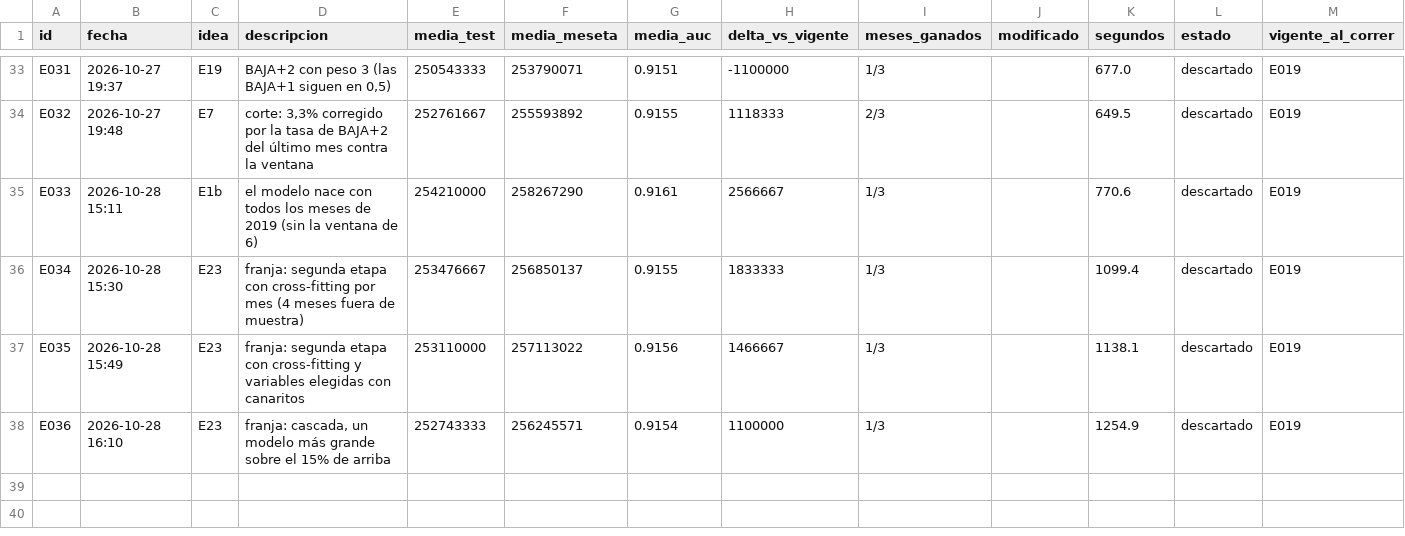
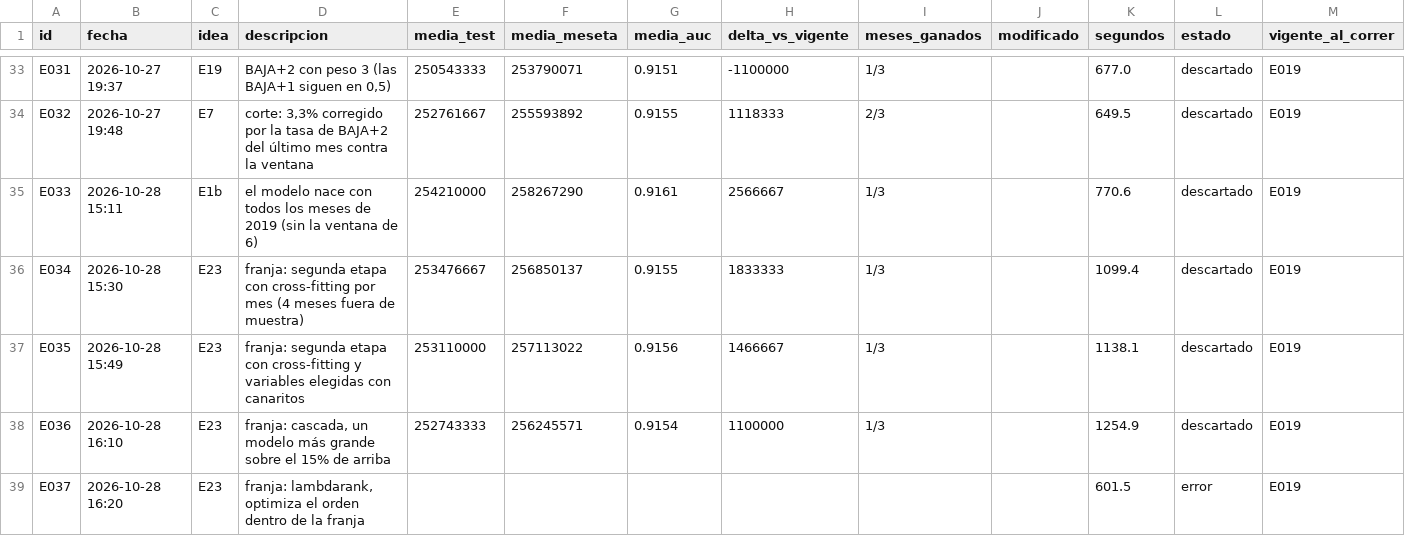
Before and after one commit to emavaldez/expautoresearch, a TSV file: resultados.tsv, drawn as a sheet; only a part is shown, gaps mark what is left out.

Commit message:
E037: franja: lambdarank, optimiza el orden dentro de la franja (error)

```diff
--- a/resultados.tsv
+++ b/resultados.tsv
@@ -38 +38,2 @@ E035	2026-10-28 15:49	E23	franja: segunda etapa con cross-fitting y variables el
 E036	2026-10-28 16:10	E23	franja: cascada, un modelo más grande sobre el 15% de arriba	252743333	256245571	0.9154	1100000	1/3		1254.9	descartado	E019
+E037	2026-10-28 16:20	E23	franja: lambdarank, optimiza el orden dentro de la franja							601.5	error	E019
```
Also changed, not shown: 5 other files.
